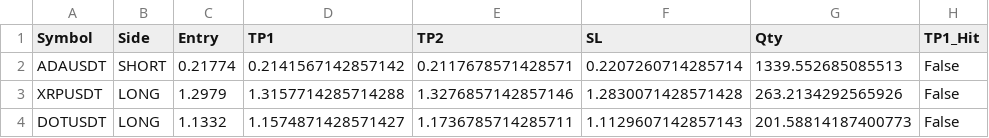
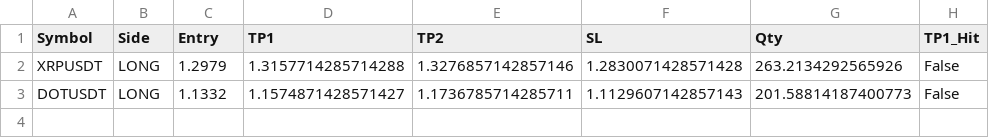
Before and after one commit to fahedarbash-rgb/trading-bots, a CSV file: active_strict_trades.csv, drawn as a sheet; the diff names each change by its address in the sheet, - before the commit and + after, or states it on an @@ line.

```diff
--- a/active_strict_trades.csv
+++ b/active_strict_trades.csv
-row 2: ADAUSDT | SHORT | 0.21774 | 0.2141567142857142 | 0.2117678571428571 | 0.2207260714285714 | 1339.552685085513 | False
```
Also changed, not shown: closed_strict_trades_history.csv.
